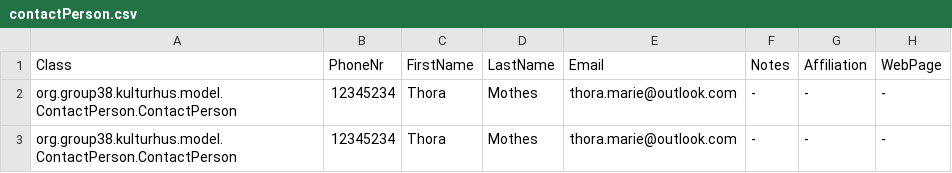
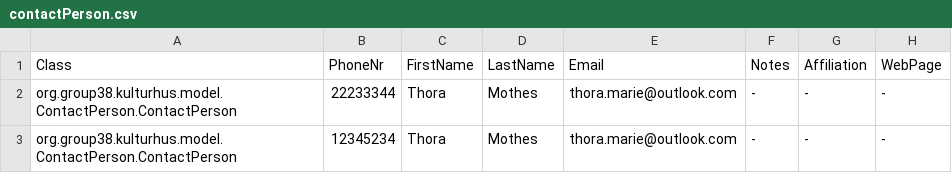
Before and after one commit to ThoMot/KulturhusSemesterOppgave2019, a CSV file: contactPerson.csv, drawn as a sheet.

```diff
--- a/contactPerson.csv
+++ b/contactPerson.csv
@@ -1,3 +1,3 @@
 Class;PhoneNr;FirstName;LastName;Email;Notes;Affiliation;WebPage
-org.group38.kulturhus.model.ContactPerson.ContactPerson;12345234;Thora;Mothes;thora.marie@outlook.com;-;-;-;
+org.group38.kulturhus.model.ContactPerson.ContactPerson;22233344;Thora;Mothes;thora.marie@outlook.com;-;-;-;
 org.group38.kulturhus.model.ContactPerson.ContactPerson;12345234;Thora;Mothes;thora.marie@outlook.com;-;-;-;
```
Also changed, not shown: Event.csv, 13 other files.
